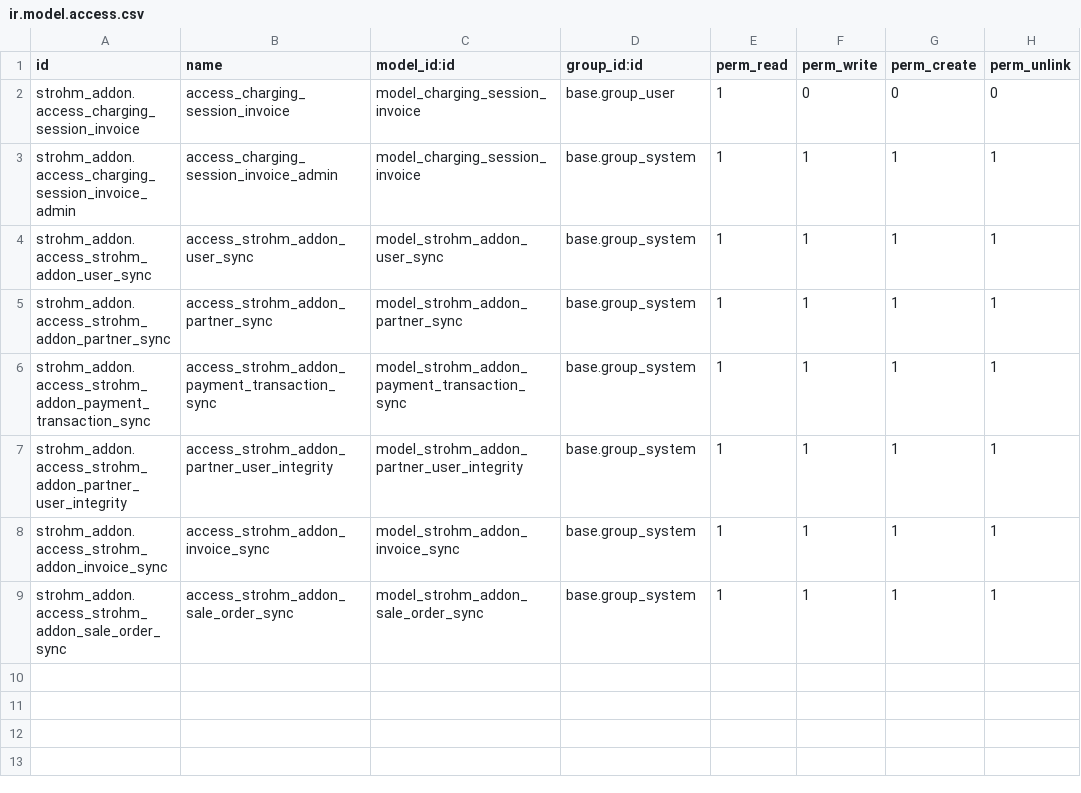
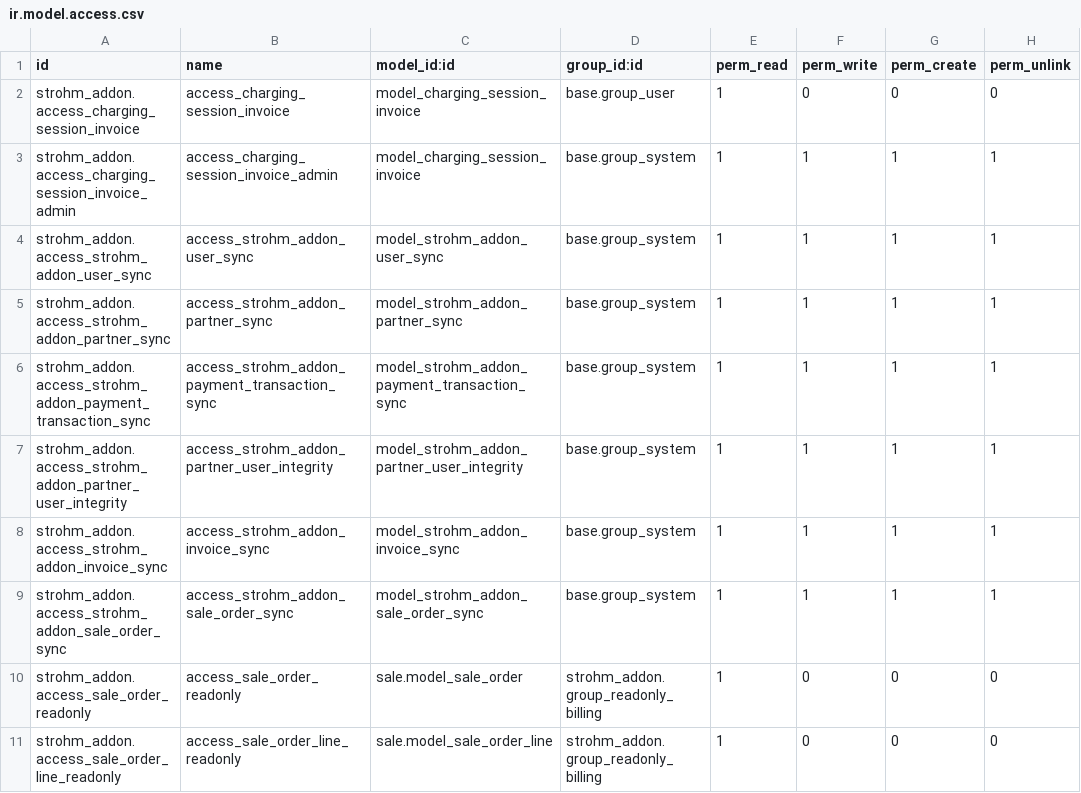
Before and after one commit to MINcomSmartSolutions/strohm_addon, a CSV file: security/ir.model.access.csv, drawn as a sheet.

Commit message:
add read-only billing group and menu access
- to note that in development in first try, it messed up the admin rights and views somehow

```diff
--- a/security/ir.model.access.csv
+++ b/security/ir.model.access.csv
@@ -9 +9,3 @@ strohm_addon.access_strohm_addon_invoice_sync,access_strohm_addon_invoice_sync,m
 strohm_addon.access_strohm_addon_sale_order_sync,access_strohm_addon_sale_order_sync,model_strohm_addon_sale_order_sync,base.group_system,1,1,1,1
+strohm_addon.access_sale_order_readonly,access_sale_order_readonly,sale.model_sale_order,strohm_addon.group_readonly_billing,1,0,0,0
+strohm_addon.access_sale_order_line_readonly,access_sale_order_line_readonly,sale.model_sale_order_line,strohm_addon.group_readonly_billing,1,0,0,0
```
Also changed, not shown: 3 other files.
